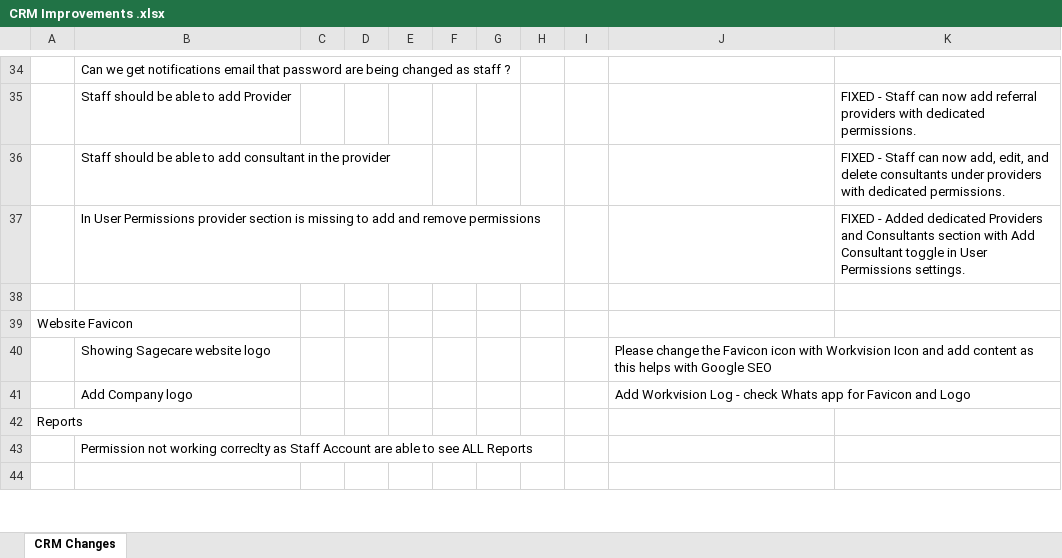
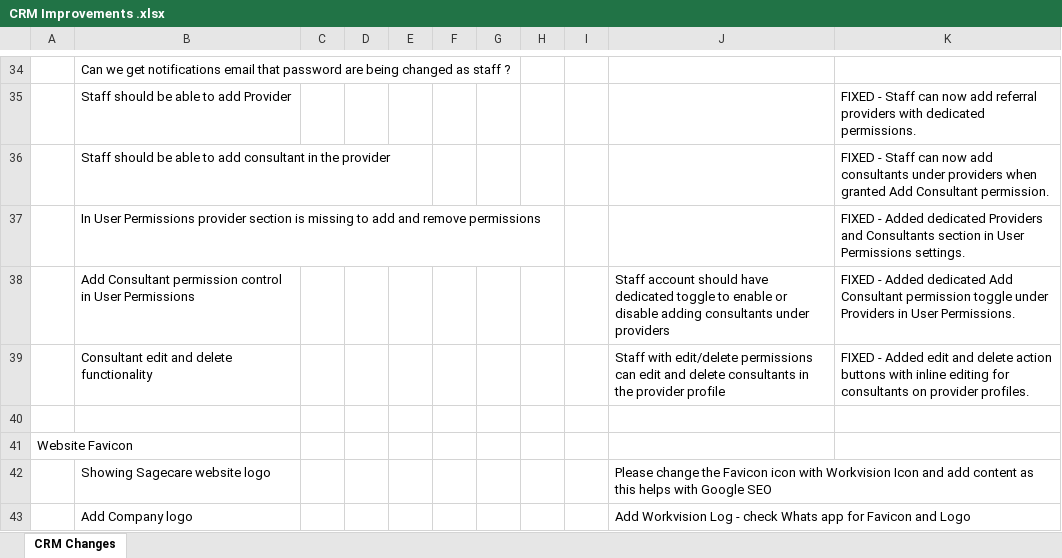
Before and after one commit to gitpraths/ats-platforms, an Excel workbook: doc/CRM Improvements .xlsx, sheet CRM Changes, drawn as a sheet; only a part is shown, gaps mark what is left out; the shorter side is filled out with more unchanged rows; values as stored, in another font and other column widths than the file's, no borders; charts and pictures not drawn; the diff names each change by its address in the sheet, - before the commit and + after, or states it on an @@ line.

Commit message:
docs(crm): add consultant add permission and edit functionality rows to Excel sheet

```diff
--- a/doc/CRM Improvements .xlsx (sheet CRM Changes)
+++ b/doc/CRM Improvements .xlsx (sheet CRM Changes)
-K36: …can now add, edit, and delete consultants under providers with dedicated permissions.
+K36: …can now add consultants under providers when granted Add Consultant permission.
-K37: …Consultants section with Add Consultant toggle in User…
+K37: …Consultants section in User…
+row 38:  | Add Consultant permission control in User Permissions |  |  |  |  |  |  |  | Staff account should have dedicated toggle to enable or disable adding consultants under providers | FIXED - Added dedicated Add Consultant permission toggle under Providers in User Permissions.
+row 39:  | Consultant edit and delete functionality |  |  |  |  |  |  |  | Staff with edit/delete permissions can edit and delete consultants in the provider profile | FIXED - Added edit and delete action buttons with inline editing for consultants on provider profiles.
```
